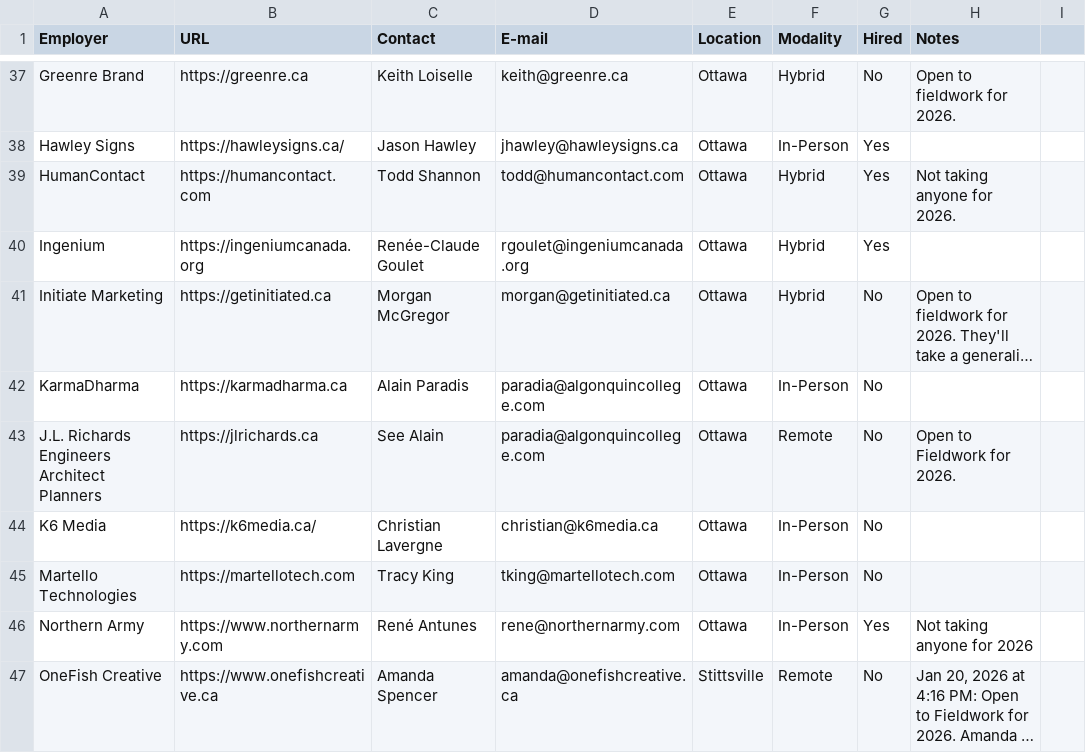
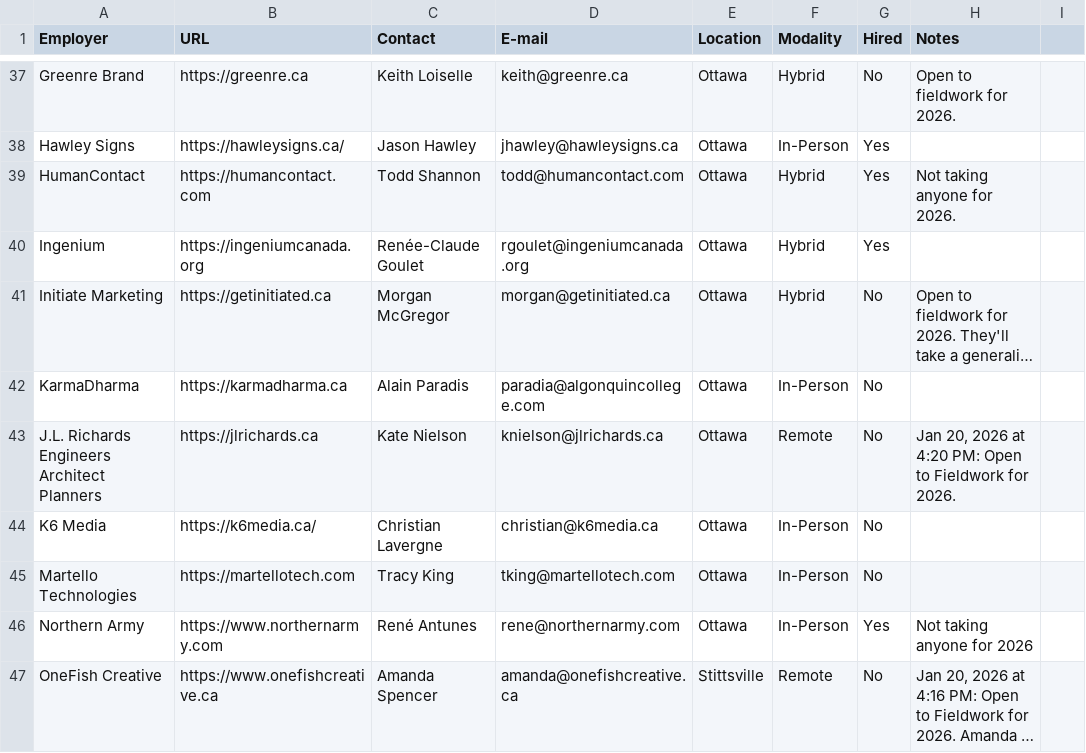
Before and after one commit to algonquindesign/algonquindesign.ca, a CSV file: _data/wil-employers.csv, drawn as a sheet; only a part is shown, gaps mark what is left out; long unchanged cells end in …; the diff names each change by its address in the sheet, - before the commit and + after, or states it on an @@ line.

Commit message:
Update contact info for J.L. Richards in employer list
Replaced contact person and email for J.L. Richards Engineers Architect Planners with Kate Nielson and updated the notes regarding fieldwork for 2026.

```diff
--- a/_data/wil-employers.csv
+++ b/_data/wil-employers.csv
-C43 (Contact): See Alain
+C43 (Contact): Kate Nielson
-D43 (E-mail): paradia@algonquincollege.com
+D43 (E-mail): knielson@jlrichards.ca
-H43 (Notes): Open to Fieldwork for 2026.
+H43 (Notes): Jan 20, 2026 at 4:20 PM: Open to Fieldwork for 2026.
```
